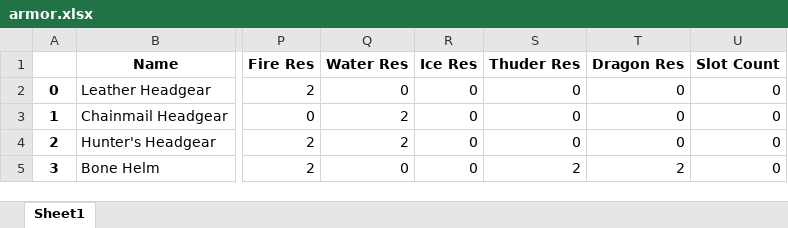
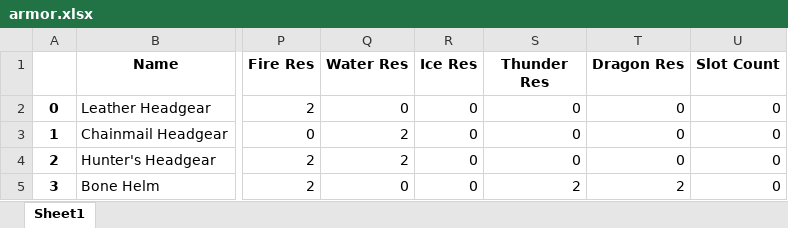
Before and after one commit to mjdupont/monster_hunter_world_set_builder, an Excel workbook: resources/datamined_data_clean/armor.xlsx, sheet Sheet1, drawn as a sheet; only a part is shown, gaps mark what is left out; values as stored, in another font and other column widths than the file's, no borders; the diff names each change by its address in the sheet, - before the commit and + after, or states it on an @@ line.

Commit message:
Loading data from Excel successful

```diff
--- a/resources/datamined_data_clean/armor.xlsx (sheet Sheet1)
+++ b/resources/datamined_data_clean/armor.xlsx (sheet Sheet1)
-S1: Thuder Res
+S1: Thunder Res
```
Also changed, not shown: 16 other files.
